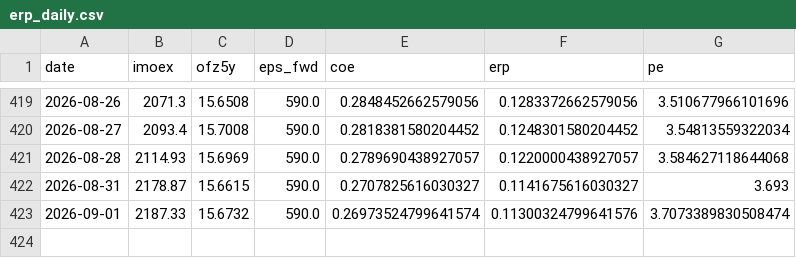
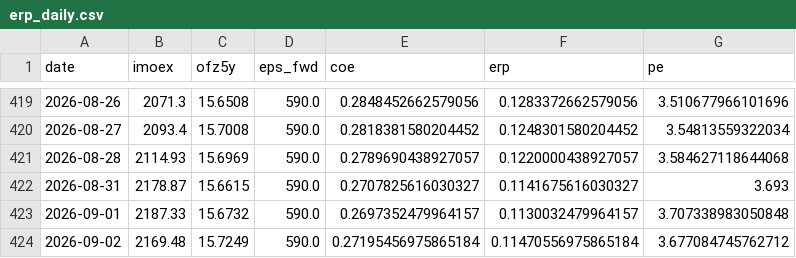
Before and after one commit to davidovaevgeshua-cloud/erp-dashboard, a CSV file: erp_daily.csv, drawn as a sheet; only a part is shown, gaps mark what is left out.

```diff
--- a/erp_daily.csv
+++ b/erp_daily.csv
@@ -422,2 +422,3 @@ date,imoex,ofz5y,eps_fwd,coe,erp,pe
 2026-08-31,2178.87,15.6615,590.0,0.2707825616030327,0.1141675616030327,3.693
-2026-09-01,2187.33,15.6732,590.0,0.26973524799641574,0.11300324799641576,3.7073389830508474
+2026-09-01,2187.33,15.6732,590.0,0.2697352479964157,0.1130032479964157,3.707338983050848
+2026-09-02,2169.48,15.7249,590.0,0.27195456975865184,0.11470556975865184,3.677084745762712
```
Also changed, not shown: erp_quarterly.csv, 2 other files.
